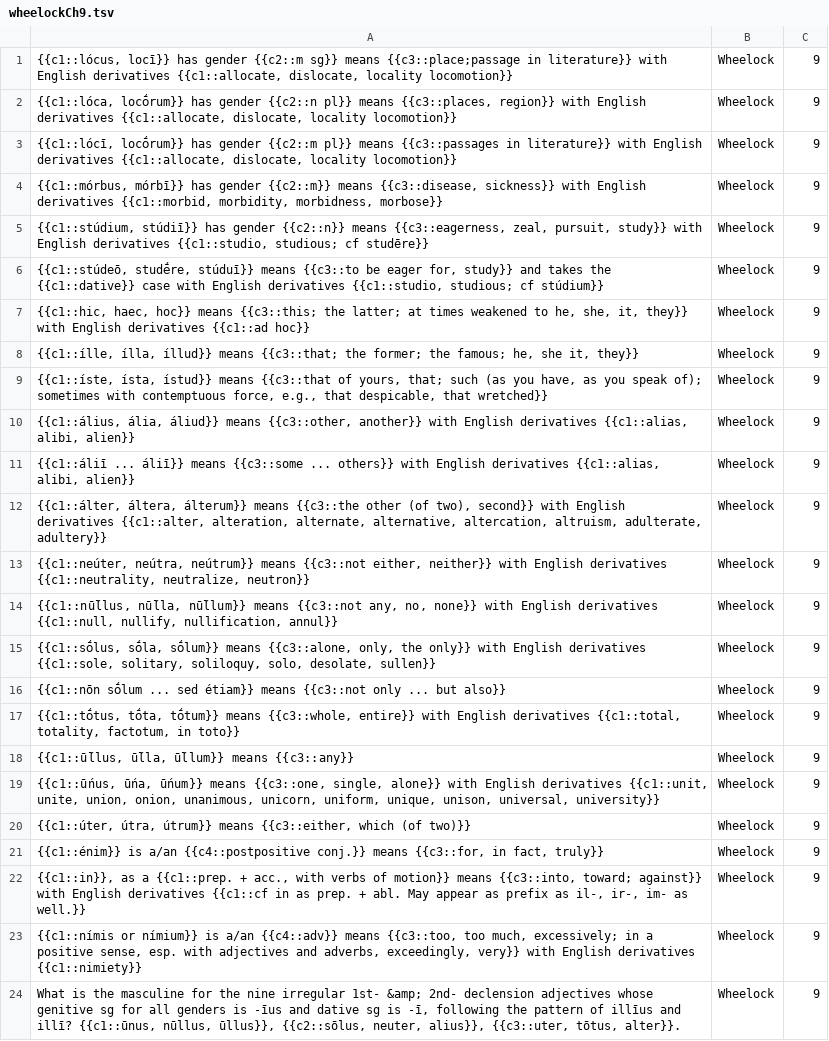
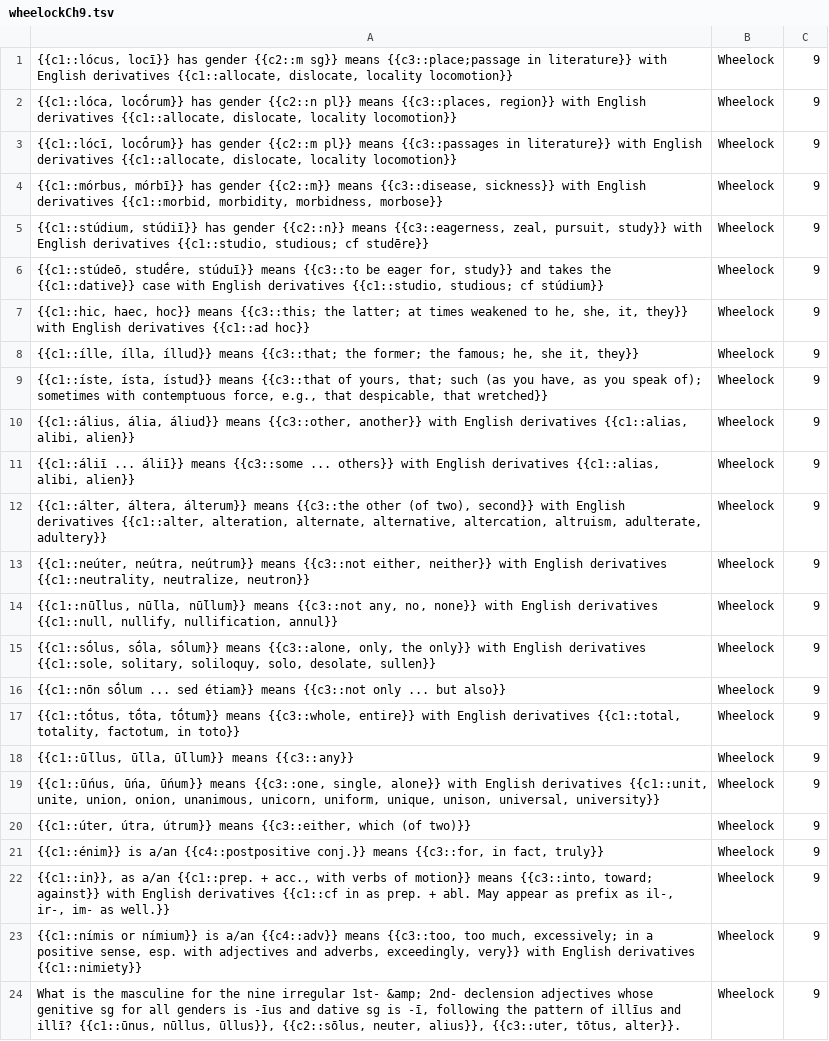
Before and after one commit to timheilman/latin, a TSV file: WheelockVocabTextBased/wheelockCh9.tsv, drawn as a sheet.

```diff
--- a/WheelockVocabTextBased/wheelockCh9.tsv
+++ b/WheelockVocabTextBased/wheelockCh9.tsv
@@ -21,3 +21,3 @@
 {{c1::énim}} is a/an {{c4::postpositive conj.}} means {{c3::for, in fact, truly}}	Wheelock	9	
-{{c1::in}}, as a {{c1::prep. + acc., with verbs of motion}} means {{c3::into, toward; against}} with English derivatives {{c1::cf in as prep. + abl.  May appear as prefix as il-, ir-, im- as well.}}	Wheelock	9	
+{{c1::in}}, as a/an {{c1::prep. + acc., with verbs of motion}} means {{c3::into, toward; against}} with English derivatives {{c1::cf in as prep. + abl.  May appear as prefix as il-, ir-, im- as well.}}	Wheelock	9	
 {{c1::nímis or nímium}} is a/an {{c4::adv}} means {{c3::too, too much, excessively; in a positive sense, esp. with adjectives and adverbs, exceedingly, very}} with English derivatives {{c1::nimiety}}	Wheelock	9	
```
Also changed, not shown: WheelockVocabTextBased/wheelockCh1.tsv, WheelockVocabTextBased/wheelockCh11.tsv, 2 other files.
